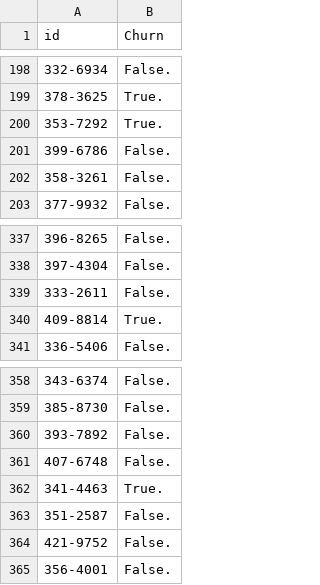
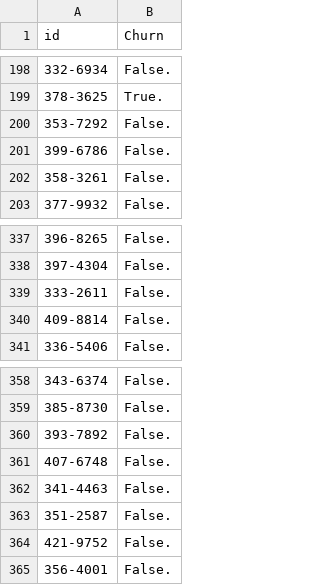
Before and after one commit to shantanuraje/Churn-Prediction, a CSV file: firstforest.csv, drawn as a sheet; only a part is shown, gaps mark what is left out.

```diff
--- a/firstforest.csv
+++ b/firstforest.csv
@@ -199,3 +199,3 @@
 "378-3625","True."
-"353-7292","True."
+"353-7292","False."
 "399-6786","False."
@@ -339,3 +339,3 @@
 "333-2611","False."
-"409-8814","True."
+"409-8814","False."
 "336-5406","False."
@@ -361,3 +361,3 @@
 "407-6748","False."
-"341-4463","True."
+"341-4463","False."
 "351-2587","False."
```
Also changed, not shown: 3 other files.
